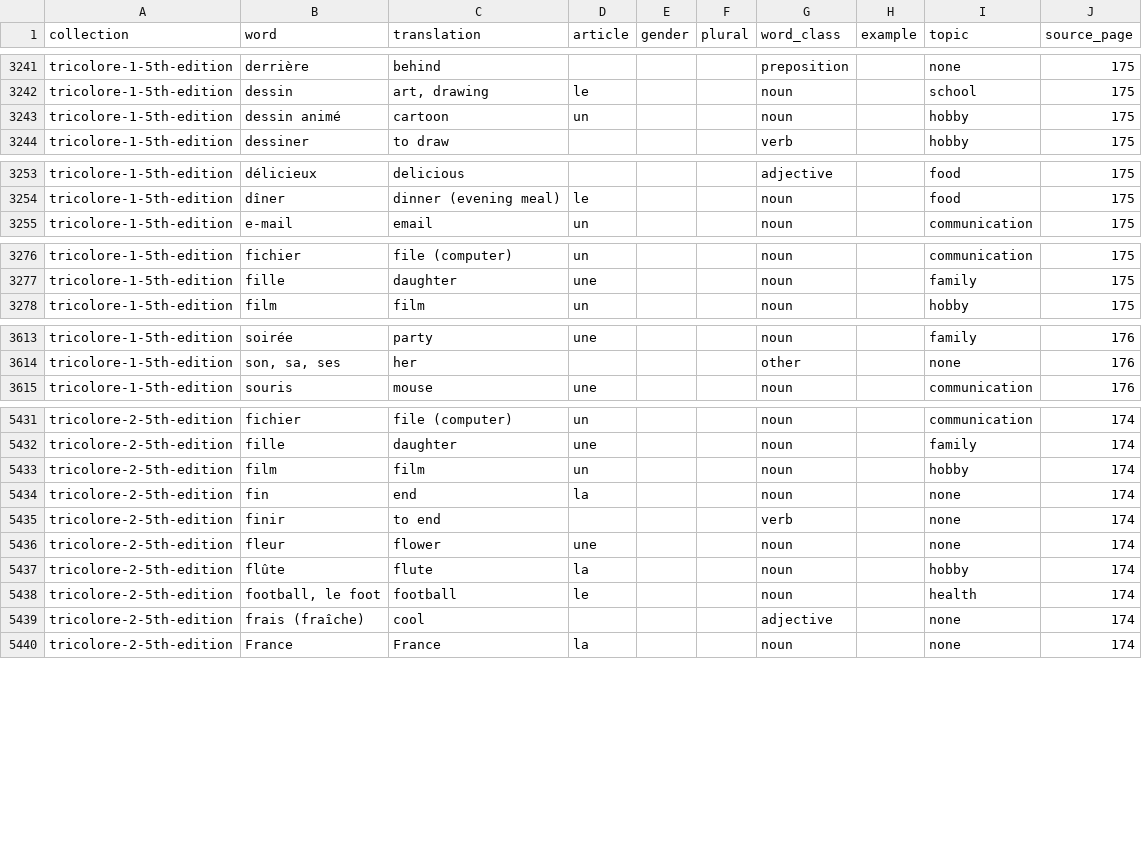
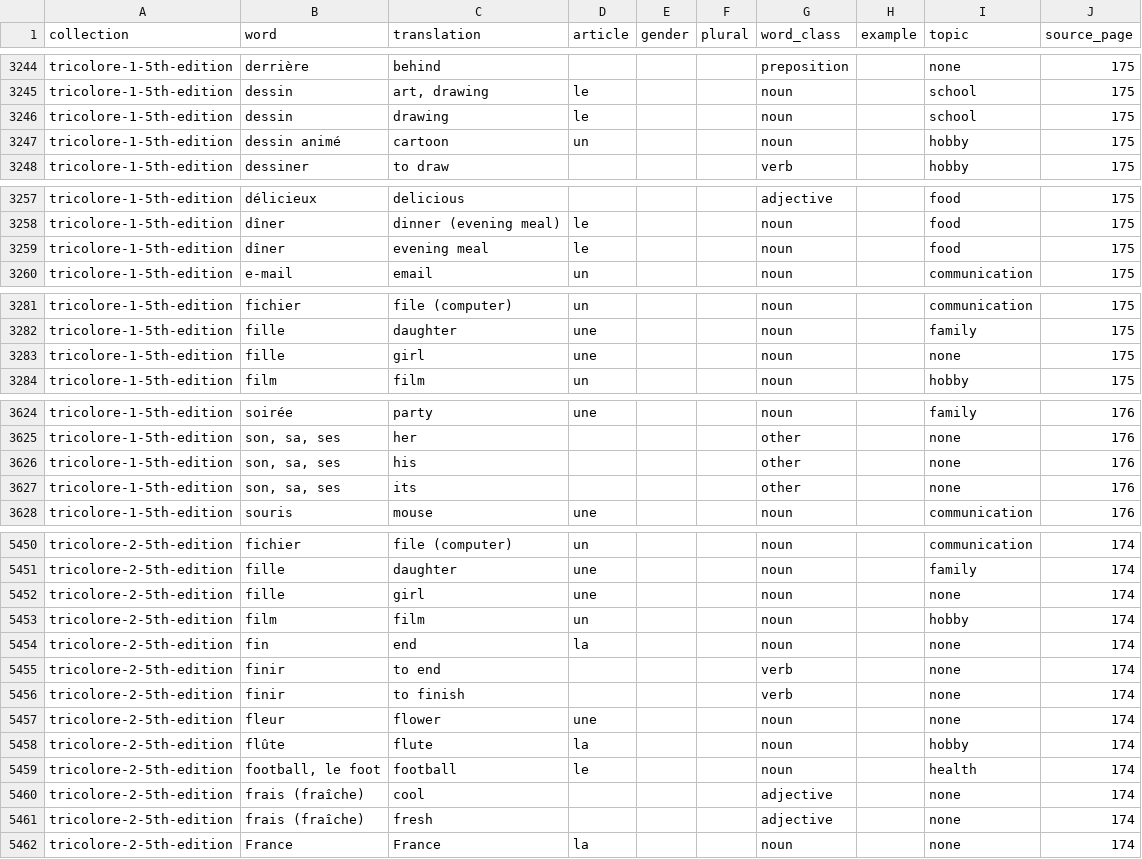
Before and after one commit to Kimosabey/lingotran-engine, a CSV file: french/extracted/_exports/_combined/french-vocabulary-all.csv, drawn as a sheet; only a part is shown, gaps mark what is left out; the diff covers the shown part only.

```diff
--- a/french/extracted/_exports/_combined/french-vocabulary-all.csv
+++ b/french/extracted/_exports/_combined/french-vocabulary-all.csv
@@ -3242,2 +3245,3 @@ tricolore-1-5th-edition,derrière,behind,,,,preposition,,none,175
 tricolore-1-5th-edition,dessin,"art, drawing",le,,,noun,,school,175
+tricolore-1-5th-edition,dessin,drawing,le,,,noun,,school,175
 tricolore-1-5th-edition,dessin animé,cartoon,un,,,noun,,hobby,175
@@ -3254,2 +3258,3 @@ tricolore-1-5th-edition,délicieux,delicious,,,,adjective,,food,175
 tricolore-1-5th-edition,dîner,dinner (evening meal),le,,,noun,,food,175
+tricolore-1-5th-edition,dîner,evening meal,le,,,noun,,food,175
 tricolore-1-5th-edition,e-mail,email,un,,,noun,,communication,175
@@ -3277,2 +3282,3 @@ tricolore-1-5th-edition,fichier,file (computer),un,,,noun,,communication,175
 tricolore-1-5th-edition,fille,daughter,une,,,noun,,family,175
+tricolore-1-5th-edition,fille,girl,une,,,noun,,none,175
 tricolore-1-5th-edition,film,film,un,,,noun,,hobby,175
@@ -3614,2 +3625,4 @@ tricolore-1-5th-edition,soirée,party,une,,,noun,,family,176
 tricolore-1-5th-edition,"son, sa, ses",her,,,,other,,none,176
+tricolore-1-5th-edition,"son, sa, ses",his,,,,other,,none,176
+tricolore-1-5th-edition,"son, sa, ses",its,,,,other,,none,176
 tricolore-1-5th-edition,souris,mouse,une,,,noun,,communication,176
@@ -5432,2 +5451,3 @@ tricolore-2-5th-edition,fichier,file (computer),un,,,noun,,communication,174
 tricolore-2-5th-edition,fille,daughter,une,,,noun,,family,174
+tricolore-2-5th-edition,fille,girl,une,,,noun,,none,174
 tricolore-2-5th-edition,film,film,un,,,noun,,hobby,174
@@ -5435,2 +5455,3 @@ tricolore-2-5th-edition,fin,end,la,,,noun,,none,174
 tricolore-2-5th-edition,finir,to end,,,,verb,,none,174
+tricolore-2-5th-edition,finir,to finish,,,,verb,,none,174
 tricolore-2-5th-edition,fleur,flower,une,,,noun,,none,174
@@ -5439,2 +5460,3 @@ tricolore-2-5th-edition,"football, le foot",football,le,,,noun,,health,174
 tricolore-2-5th-edition,frais (fraîche),cool,,,,adjective,,none,174
+tricolore-2-5th-edition,frais (fraîche),fresh,,,,adjective,,none,174
 tricolore-2-5th-edition,France,France,la,,,noun,,none,174
```
Also changed, not shown: 17 added rows elsewhere in this file, french/extracted/_exports/tricolore-1-5th-edition/tricolore-1-5th-edition-vocabulary.csv, french/extracted/_exports/tricolore-2-5th-edition/tricolore-2-5th-edition-vocabulary.csv, 13 other files.
